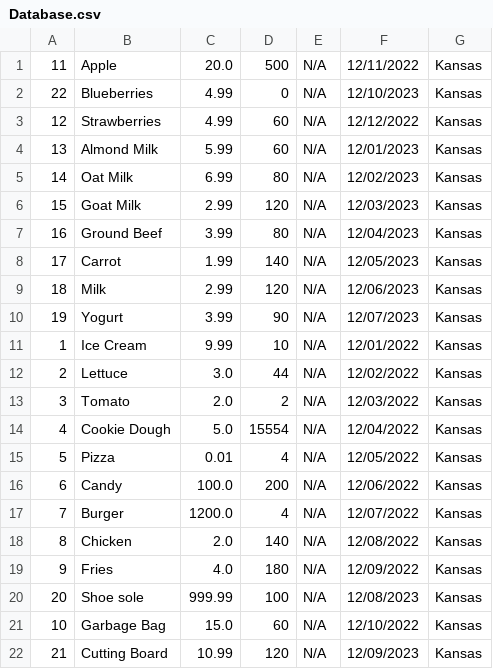
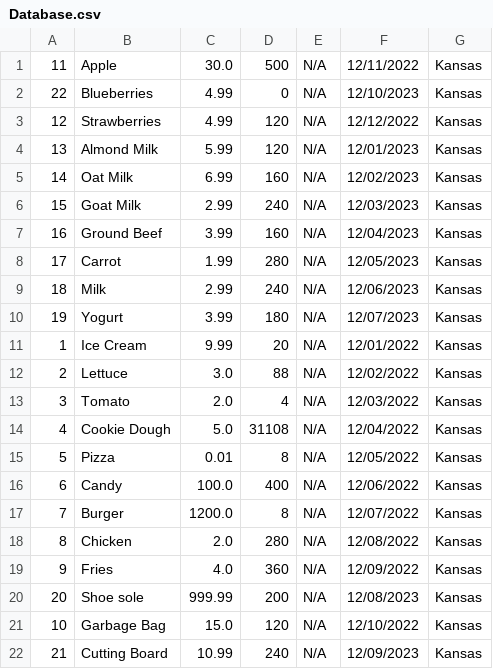
Before and after one commit to Robinrswanson/course-project-group-131, a CSV file: src/main/java/database/Database.csv, drawn as a sheet.

```diff
--- a/src/main/java/database/Database.csv
+++ b/src/main/java/database/Database.csv
@@ -1,22 +1,22 @@
-11,Apple,20.0,500,N/A,12/11/2022,Kansas
+11,Apple,30.0,500,N/A,12/11/2022,Kansas
 22,Blueberries,4.99,0,N/A,12/10/2023,Kansas
-12,Strawberries,4.99,60,N/A,12/12/2022,Kansas
-13,Almond Milk,5.99,60,N/A,12/01/2023,Kansas
-14,Oat Milk,6.99,80,N/A,12/02/2023,Kansas
-15,Goat Milk,2.99,120,N/A,12/03/2023,Kansas
-16,Ground Beef,3.99,80,N/A,12/04/2023,Kansas
-17,Carrot,1.99,140,N/A,12/05/2023,Kansas
-18,Milk,2.99,120,N/A,12/06/2023,Kansas
-19,Yogurt,3.99,90,N/A,12/07/2023,Kansas
-1,Ice Cream,9.99,10,N/A,12/01/2022,Kansas
-2,Lettuce,3.0,44,N/A,12/02/2022,Kansas
-3,Tomato,2.0,2,N/A,12/03/2022,Kansas
-4,Cookie Dough,5.0,15554,N/A,12/04/2022,Kansas
-5,Pizza,0.01,4,N/A,12/05/2022,Kansas
-6,Candy,100.0,200,N/A,12/06/2022,Kansas
-7,Burger,1200.0,4,N/A,12/07/2022,Kansas
-8,Chicken,2.0,140,N/A,12/08/2022,Kansas
-9,Fries,4.0,180,N/A,12/09/2022,Kansas
-20,Shoe sole,999.99,100,N/A,12/08/2023,Kansas
-10,Garbage Bag,15.0,60,N/A,12/10/2022,Kansas
-21,Cutting Board,10.99,120,N/A,12/09/2023,Kansas
+12,Strawberries,4.99,120,N/A,12/12/2022,Kansas
+13,Almond Milk,5.99,120,N/A,12/01/2023,Kansas
+14,Oat Milk,6.99,160,N/A,12/02/2023,Kansas
+15,Goat Milk,2.99,240,N/A,12/03/2023,Kansas
+16,Ground Beef,3.99,160,N/A,12/04/2023,Kansas
+17,Carrot,1.99,280,N/A,12/05/2023,Kansas
+18,Milk,2.99,240,N/A,12/06/2023,Kansas
+19,Yogurt,3.99,180,N/A,12/07/2023,Kansas
+1,Ice Cream,9.99,20,N/A,12/01/2022,Kansas
+2,Lettuce,3.0,88,N/A,12/02/2022,Kansas
+3,Tomato,2.0,4,N/A,12/03/2022,Kansas
+4,Cookie Dough,5.0,31108,N/A,12/04/2022,Kansas
+5,Pizza,0.01,8,N/A,12/05/2022,Kansas
+6,Candy,100.0,400,N/A,12/06/2022,Kansas
+7,Burger,1200.0,8,N/A,12/07/2022,Kansas
+8,Chicken,2.0,280,N/A,12/08/2022,Kansas
+9,Fries,4.0,360,N/A,12/09/2022,Kansas
+20,Shoe sole,999.99,200,N/A,12/08/2023,Kansas
+10,Garbage Bag,15.0,120,N/A,12/10/2022,Kansas
+21,Cutting Board,10.99,240,N/A,12/09/2023,Kansas
```
Also changed, not shown: 1 other file.
